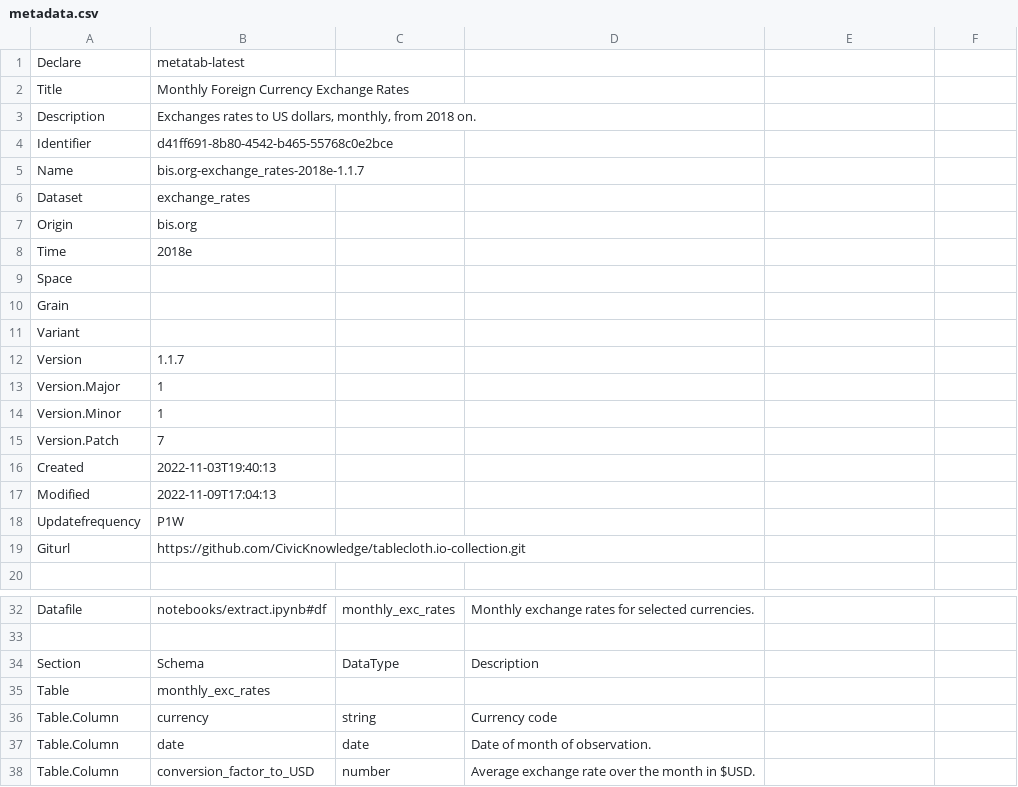
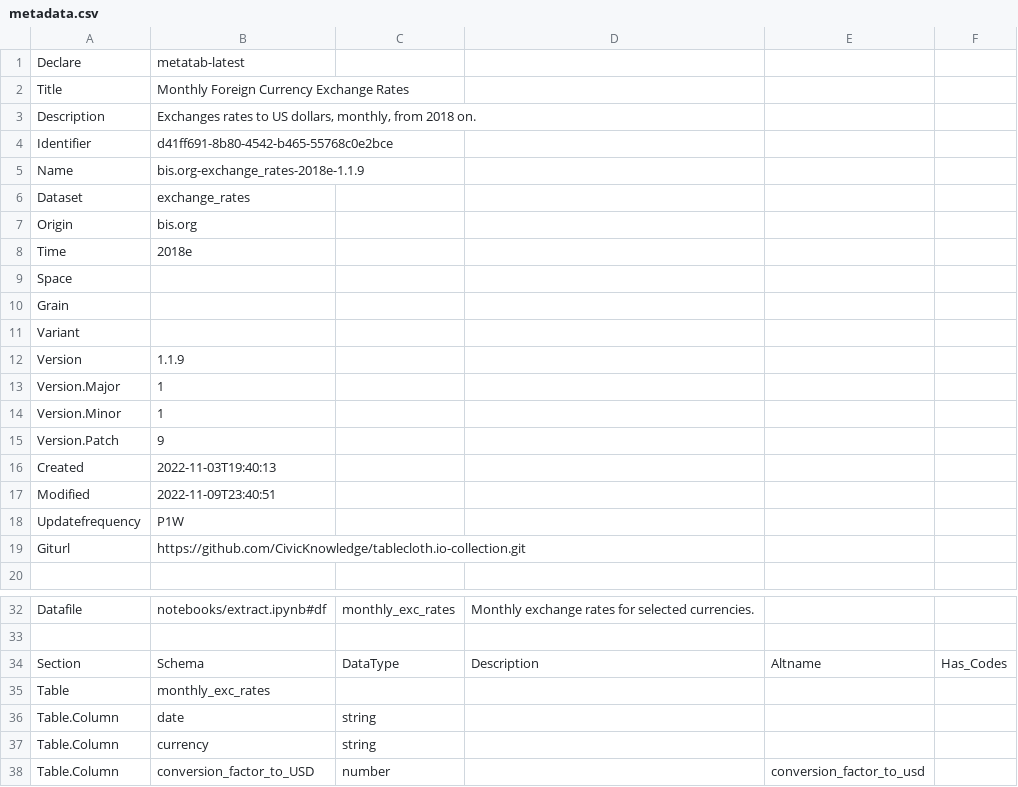
Before and after one commit to metatab-packages/bis.org-exchange_rates-2018e, a CSV file: metadata.csv, drawn as a sheet; only a part is shown, gaps mark what is left out; removed rows and columns are numbered as before the commit, all else as after; the diff names each change by its address in the sheet, - before the commit and + after, or states it on an @@ line.

```diff
--- a/metadata.csv
+++ b/metadata.csv
-B5: bis.org-exchange_rates-2018e-1.1.7
+B5: bis.org-exchange_rates-2018e-1.1.9
-B12: 1.1.7
+B12: 1.1.9
-B15: 7
+B15: 9
-B17: 2022-11-09T17:04:13
+B17: 2022-11-09T23:40:51
-E34: (empty)
+E34: Altname
-F34: (empty)
+F34: Has_Codes
+row 36: Table.Column | date | string
-D37: Currency code
+D37: (empty)
-row 37: Table.Column | date | date | Date of month of observation.
-D38: Average exchange rate over the month in $USD.
+D38: (empty)
-E38: (empty)
+E38: conversion_factor_to_usd
```
Also changed, not shown: 1 other file.
